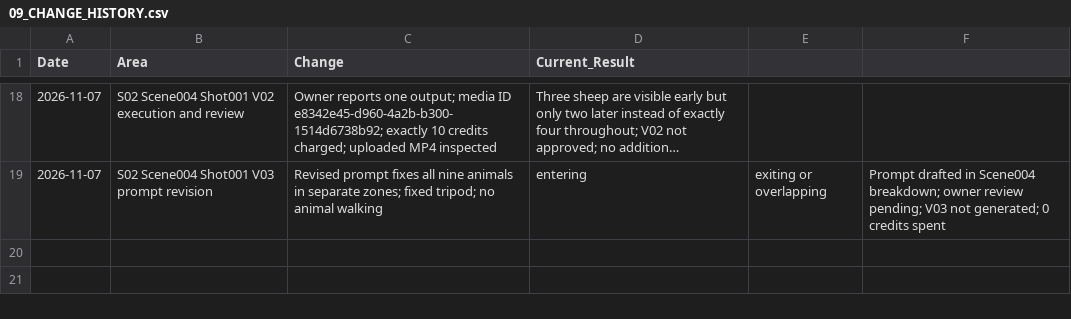
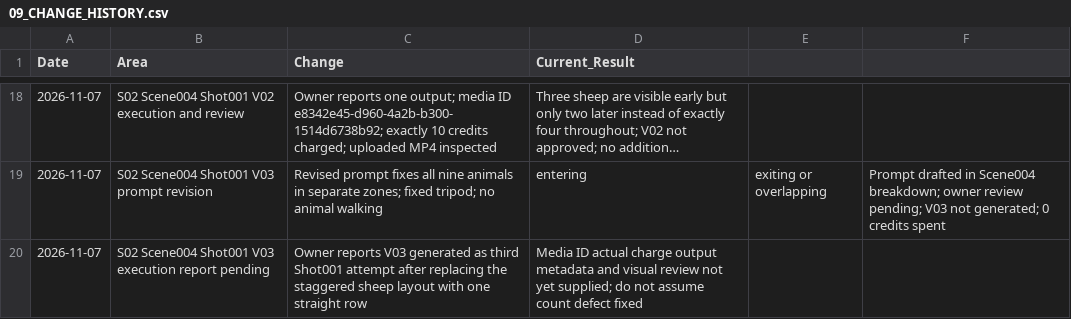
Before and after one commit to a-kabeer/Animal-Farm-The-Price-of-Power, a CSV file: 00_FILM_BIBLE/PRODUCTION_TRACKING/09_CHANGE_HISTORY.csv, drawn as a sheet; only a part is shown, gaps mark what is left out; long unchanged cells end in ….

Commit message:
Log owner-reported V03 generation pending evidence

```diff
--- a/00_FILM_BIBLE/PRODUCTION_TRACKING/09_CHANGE_HISTORY.csv
+++ b/00_FILM_BIBLE/PRODUCTION_TRACKING/09_CHANGE_HISTORY.csv
@@ -19 +19,2 @@
 2026-11-07,S02 Scene004 Shot001 V03 prompt revision,Revised prompt fixes all nine animals in separate zones; fixed tripod; no animal walking, entering, exiting or overlapping,Prompt drafted in Scene004 breakdown; owner review pending; V03 not generated; 0 credits spent
+2026-11-07,S02 Scene004 Shot001 V03 execution report pending,Owner reports V03 generated as third Shot001 attempt after replacing the staggered sheep layout with one straight row,Media ID actual charge output metadata and visual review not yet supplied; do not assume count defect fixed
```
